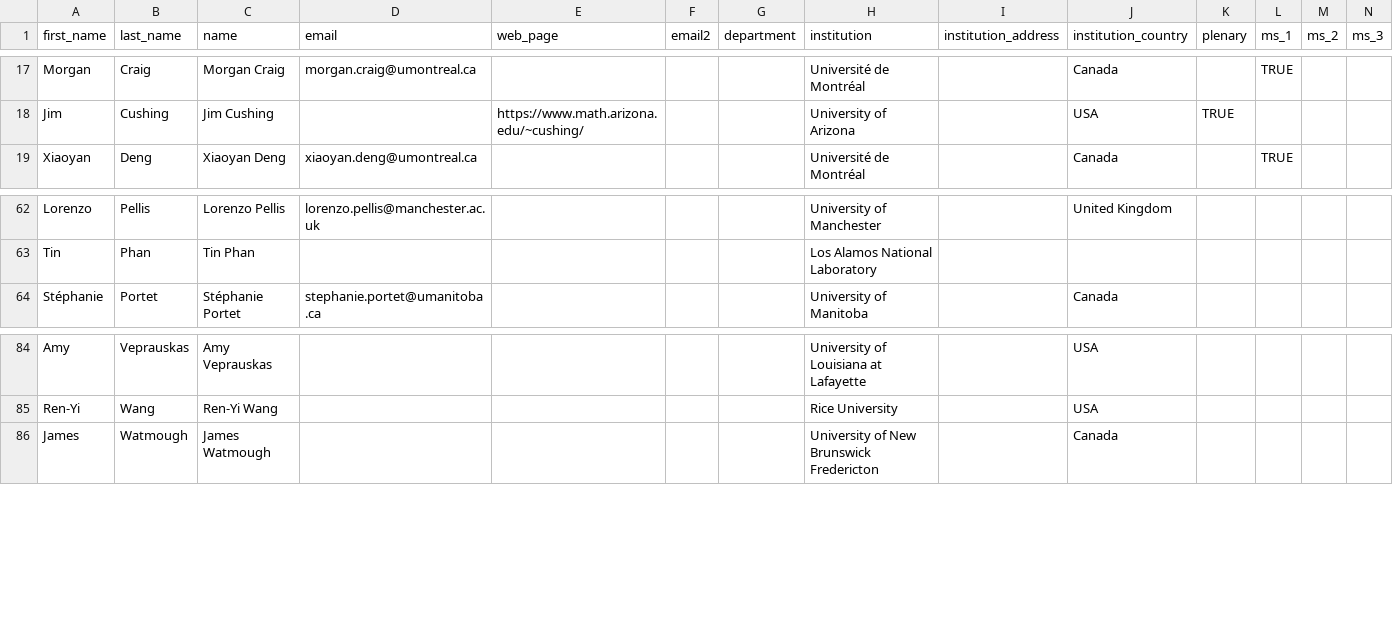
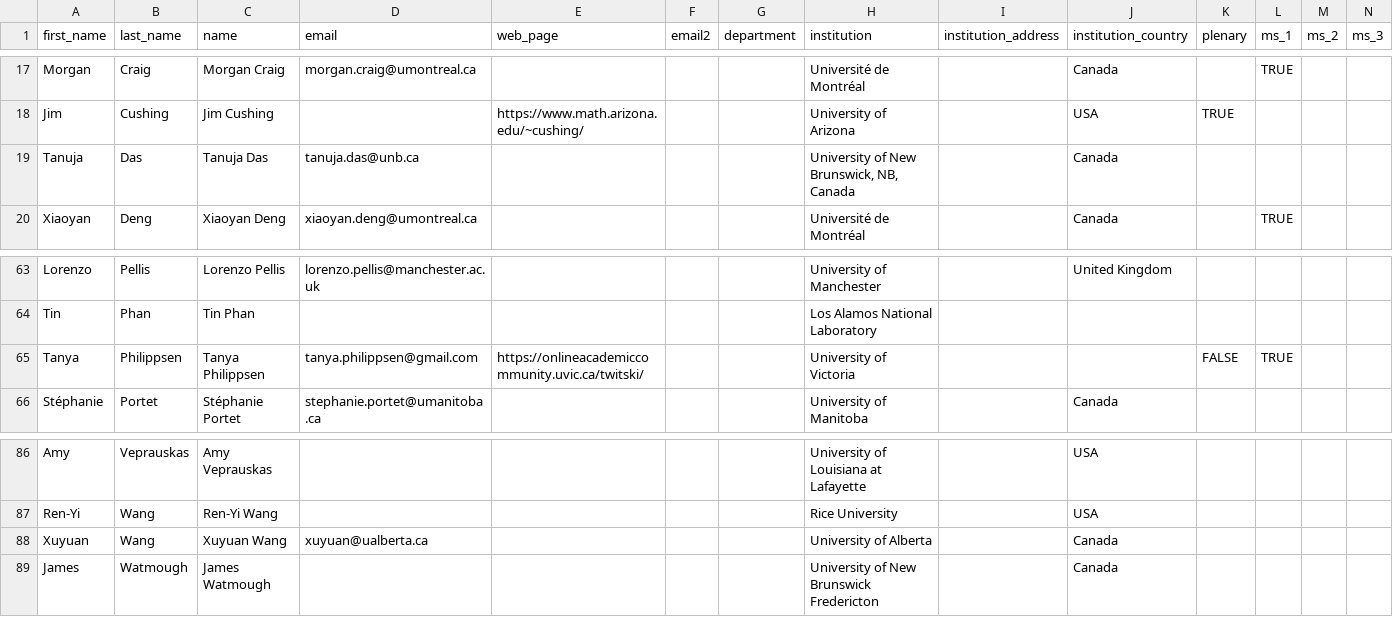
Before and after one commit to cmpd6/cmpd6.github.io, a CSV file: _data/participants.csv, drawn as a sheet; only a part is shown, gaps mark what is left out; rows hold the shown columns only; the diff names each change by its address in the sheet, - before the commit and + after, or states it on an @@ line.

```diff
--- a/_data/participants.csv
+++ b/_data/participants.csv
+row 19: Tanuja | Das | Tanuja Das | tanuja.das@unb.ca |  |  |  | University of New Brunswick, NB, Canada |  | Canada
+row 65: Tanya | Philippsen | Tanya Philippsen | tanya.philippsen@gmail.com | https://onlineacademiccommunity.uvic.ca/twitski/ |  |  | University of Victoria |  |  | FALSE | TRUE
+row 88: Xuyuan | Wang | Xuyuan Wang | xuyuan@ualberta.ca |  |  |  | University of Alberta |  | Canada
```
Also changed, not shown: _tools/CMPD6-all-participants.csv.
